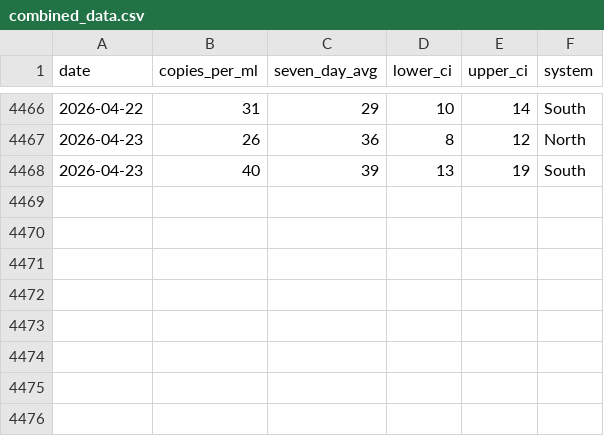
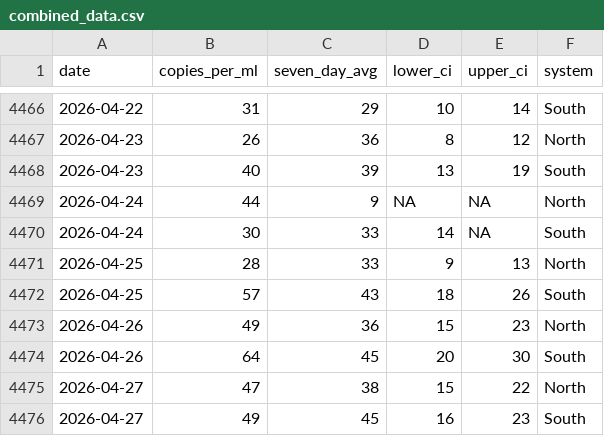
Before and after one commit to smach/biobot_mwra, a CSV file: data/processed/combined_data.csv, drawn as a sheet; only a part is shown, gaps mark what is left out; the diff names each change by its address in the sheet, - before the commit and + after, or states it on an @@ line.

```diff
--- a/data/processed/combined_data.csv
+++ b/data/processed/combined_data.csv
+row 4469: 2026-04-24 | 44 | 9 | NA | NA | North
+row 4470: 2026-04-24 | 30 | 33 | 14 | NA | South
+row 4471: 2026-04-25 | 28 | 33 | 9 | 13 | North
+row 4472: 2026-04-25 | 57 | 43 | 18 | 26 | South
+row 4473: 2026-04-26 | 49 | 36 | 15 | 23 | North
+row 4474: 2026-04-26 | 64 | 45 | 20 | 30 | South
+row 4475: 2026-04-27 | 47 | 38 | 15 | 22 | North
+row 4476: 2026-04-27 | 49 | 45 | 16 | 23 | South
```
Also changed, not shown: data/processed/north_system.csv, data/processed/south_system.csv, 5 other files.
